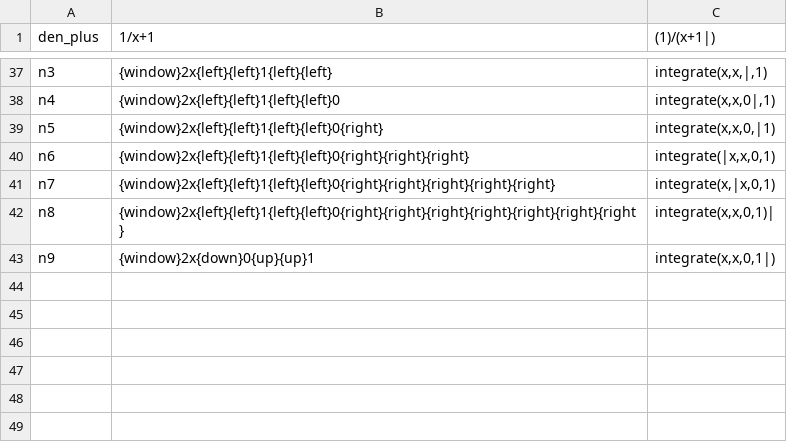
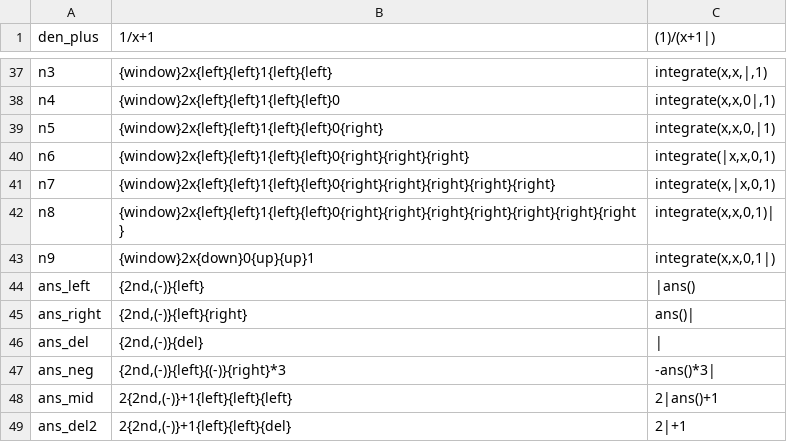
Before and after one commit to tommyb3ll/FlowCE, a TSV file: tools/emu/cases/edit_regress.tsv, drawn as a sheet; only a part is shown, gaps mark what is left out.

```diff
--- a/tools/emu/cases/edit_regress.tsv
+++ b/tools/emu/cases/edit_regress.tsv
@@ -43 +43,7 @@ n8	{window}2x{left}{left}1{left}{left}0{right}{right}{right}{right}{right}{right
 n9	{window}2x{down}0{up}{up}1	integrate(x,x,0,1|)
+ans_left	{2nd,(-)}{left}	|ans()
+ans_right	{2nd,(-)}{left}{right}	ans()|
+ans_del	{2nd,(-)}{del}	|
+ans_neg	{2nd,(-)}{left}{(-)}{right}*3	-ans()*3|
+ans_mid	2{2nd,(-)}+1{left}{left}{left}	2|ans()+1
+ans_del2	2{2nd,(-)}+1{left}{left}{del}	2|+1
```
Also changed, not shown: 4 other files.
